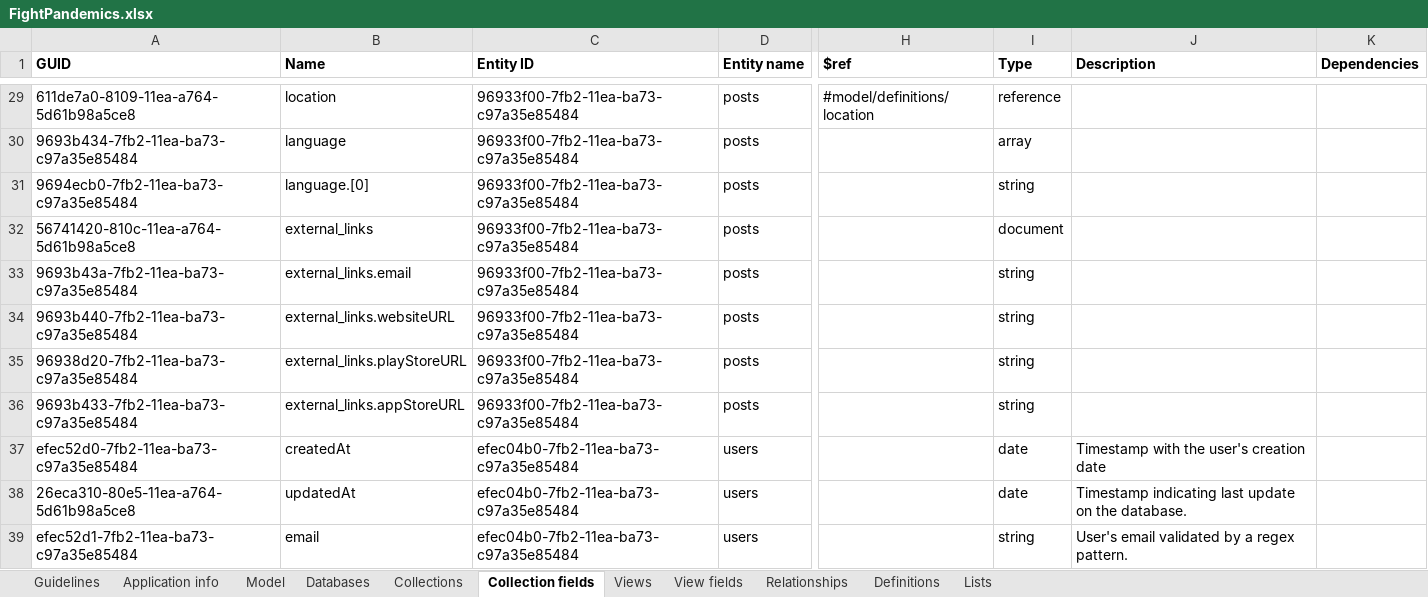
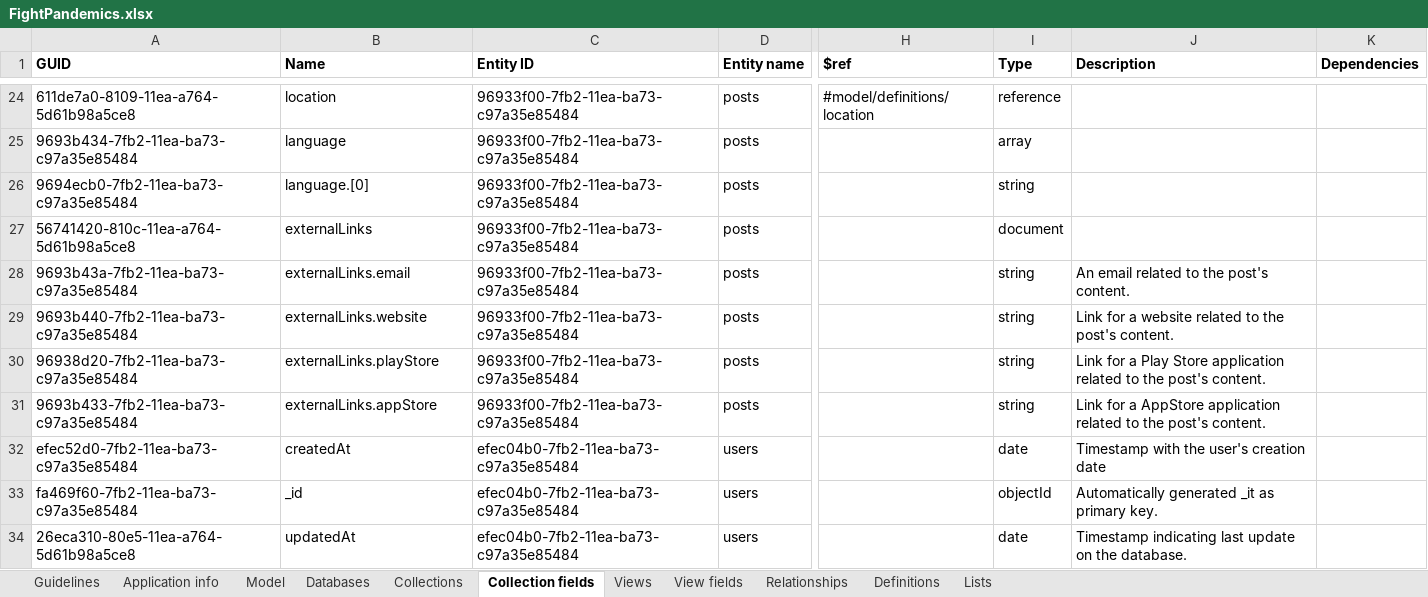
Before and after one commit to FightPandemics/DataModel, an Excel workbook: v2/docs/FightPandemics.xlsx, sheet Collection fields, drawn as a sheet; only a part is shown, gaps mark what is left out; the shorter side is filled out with more unchanged rows; values as stored, in another font and other column widths than the file's, no borders; addresses are those after the commit; the diff covers the shown part only; the diff names each change by its address in the sheet, - before the commit and + after, or states it on an @@ line.

Commit message:
Update users collection to hold individuals and organizations
Updated users collection to hold individuals (previously named users) and organizations (previously on a separate collection) in the same collection. This makes it easier to give organizations the same features as users, using the advantage of the oneOf validation of jsonSchema.

```diff
--- a/v2/docs/FightPandemics.xlsx (sheet Collection fields)
+++ b/v2/docs/FightPandemics.xlsx (sheet Collection fields)
-B27 (Name): external_links
+B27 (Name): externalLinks
-B28 (Name): external_links.email
+B28 (Name): externalLinks.email
-J28 (Description): (empty)
+J28 (Description): An email related to the post's content.
-B29 (Name): external_links.websiteURL
+B29 (Name): externalLinks.website
-J29 (Description): (empty)
+J29 (Description): Link for a website related to the post's content.
-B30 (Name): external_links.playStoreURL
+B30 (Name): externalLinks.playStore
-J30 (Description): (empty)
+J30 (Description): Link for a Play Store application related to the post's content.
-B31 (Name): external_links.appStoreURL
+B31 (Name): externalLinks.appStore
-J31 (Description): (empty)
+J31 (Description): Link for a AppStore application related to the post's content.
@@ row 44 moved to row 33: fa469f60-7fb2-11ea-ba73-c97a35e85484 @@
```
Also changed, not shown: 26 added rows, 35 removed rows and 69 edited cells elsewhere in this sheet, sheet Definitions, sheet Collections, sheet Relationships, sheet Databases, sheet Lists, sheet Model, 15 other files.
